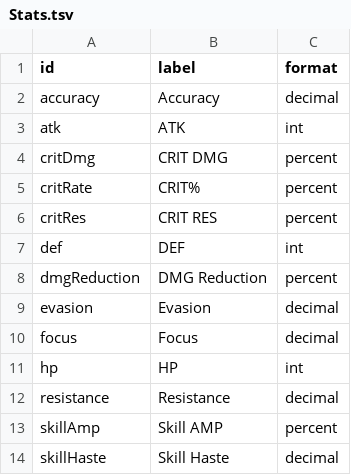
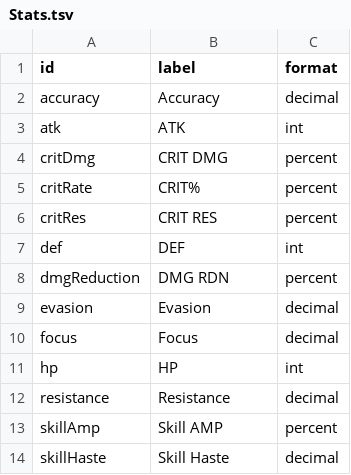
Before and after one commit to zeroford/equipment-sets-preview, a TSV file: google-apps-script/seed/Stats.tsv, drawn as a sheet.

```diff
--- a/google-apps-script/seed/Stats.tsv
+++ b/google-apps-script/seed/Stats.tsv
@@ -7,3 +7,3 @@ critRes	CRIT RES	percent
 def	DEF	int
-dmgReduction	DMG Reduction	percent
+dmgReduction	DMG RDN	percent
 evasion	Evasion	decimal
```
Also changed, not shown: google-apps-script/seed/Items.tsv, 4 other files.
